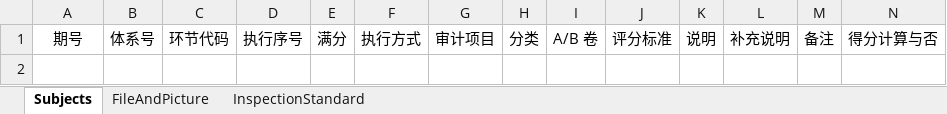
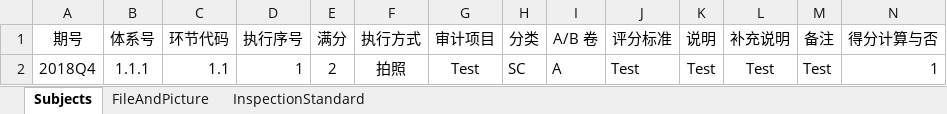
Before and after one commit to Yrtech-Tony/Mingjian_GACFCA_Maxsight, an Excel workbook: Doc/体系导入模板.xlsx, sheet Subjects, drawn as a sheet; only a part is shown; values as stored, in another font and other column widths than the file's, no borders; rows hold the shown columns only; the diff names each change by its address in the sheet, - before the commit and + after, or states it on an @@ line.

```diff
--- a/Doc/体系导入模板.xlsx (sheet Subjects)
+++ b/Doc/体系导入模板.xlsx (sheet Subjects)
+row 2: 2018Q4 | 1.1.1 | 1.1 | 1 | 2 | 拍照 | Test | SC | A | Test | Test | Test | Test | 1
```
Also changed, not shown: sheet FileAndPicture, sheet InspectionStandard, 2 other files.
